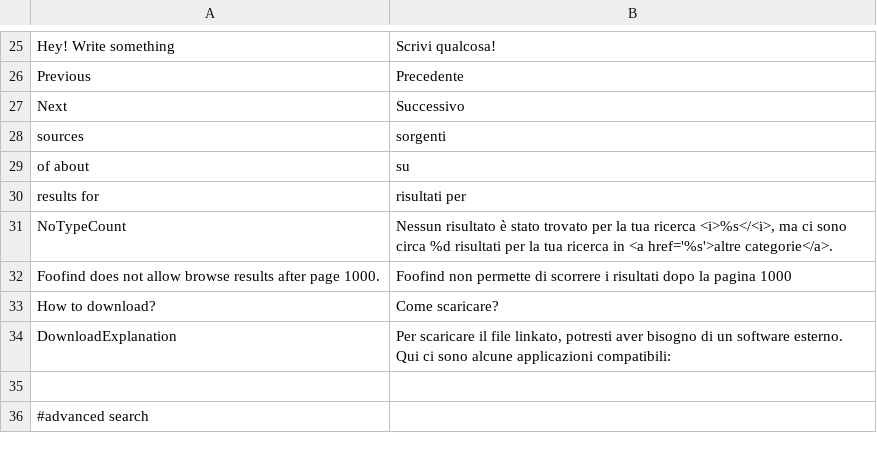
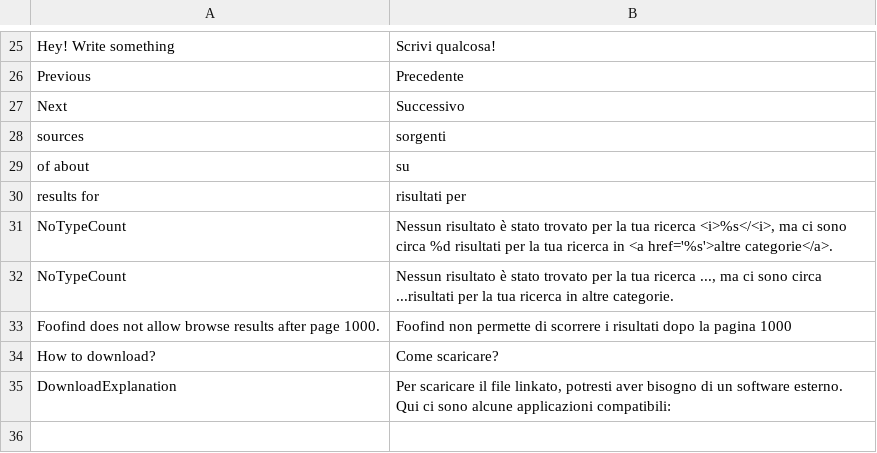
Before and after one commit to Weej1/foofind, a CSV file: application/lang/source-it.csv, drawn as a sheet; only a part is shown, gaps mark what is left out; the shorter side is filled out with more unchanged rows.

Commit message:
Fixes to translation system.

```diff
--- a/application/lang/source-it.csv
+++ b/application/lang/source-it.csv
@@ -31,2 +31,3 @@
 "NoTypeCount";"Nessun risultato è stato trovato per la tua ricerca <i>%s</<i>, ma ci sono circa %d risultati per la tua ricerca in <a href='%s'>altre categorie</a>."
+"NoTypeCount";"Nessun risultato è stato trovato per la tua ricerca ...,        ma ci sono circa ...risultati per la tua ricerca in altre categorie."
 "Foofind does not allow browse results after page 1000.";"Foofind non permette di scorrere i risultati dopo la pagina 1000"
```
Also changed, not shown: 2 other files.
